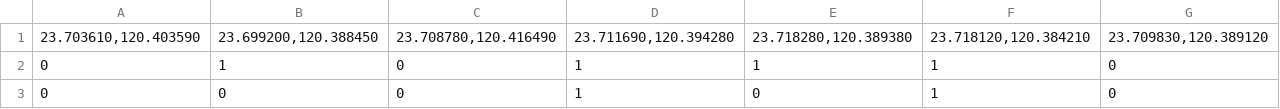
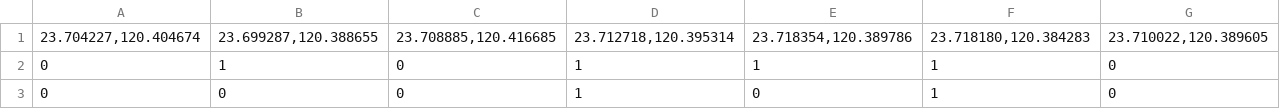
Before and after one commit to jialiang8931/showLocationWithAnimation, a CSV file: assets/data/events.csv, drawn as a sheet; only a part is shown; removed rows and columns are numbered as before the commit, all else as after; rows hold the shown columns only; the diff names each change by its address in the sheet, - before the commit and + after, or states it on an @@ line.

Commit message:
Update events.csv

```diff
--- a/assets/data/events.csv
+++ b/assets/data/events.csv
-row 1: 23.703610,120.403590 | 23.699200,120.388450 | 23.708780,120.416490 | 23.711690,120.394280 | 23.718280,120.389380 | 23.718120,120.384210 | 23.709830,120.389120
+row 1: 23.704227,120.404674 | 23.699287,120.388655 | 23.708885,120.416685 | 23.712718,120.395314 | 23.718354,120.389786 | 23.718180,120.384283 | 23.710022,120.389605
```
